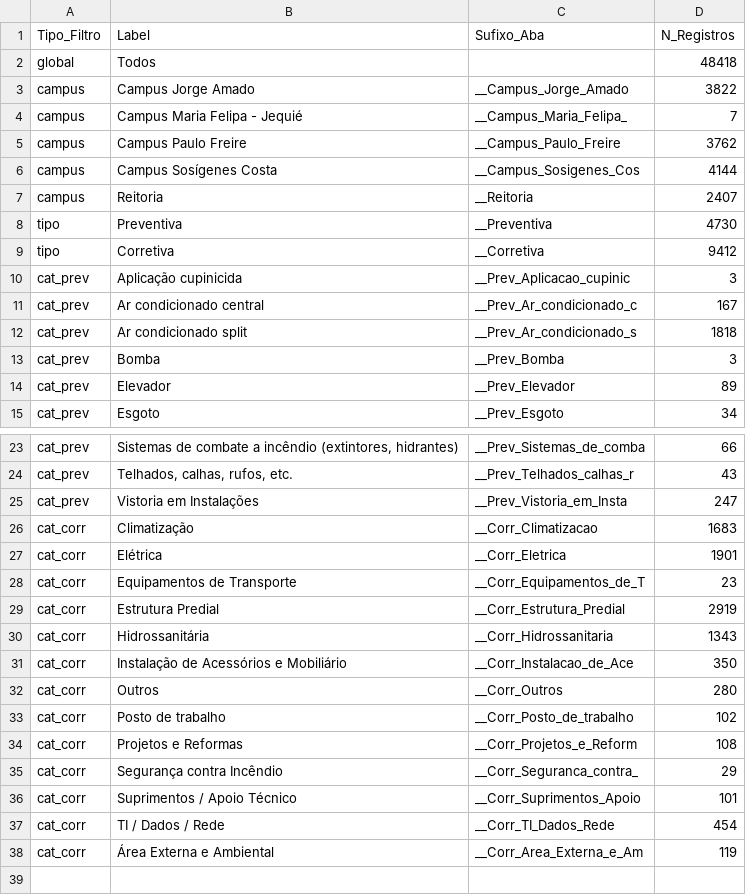
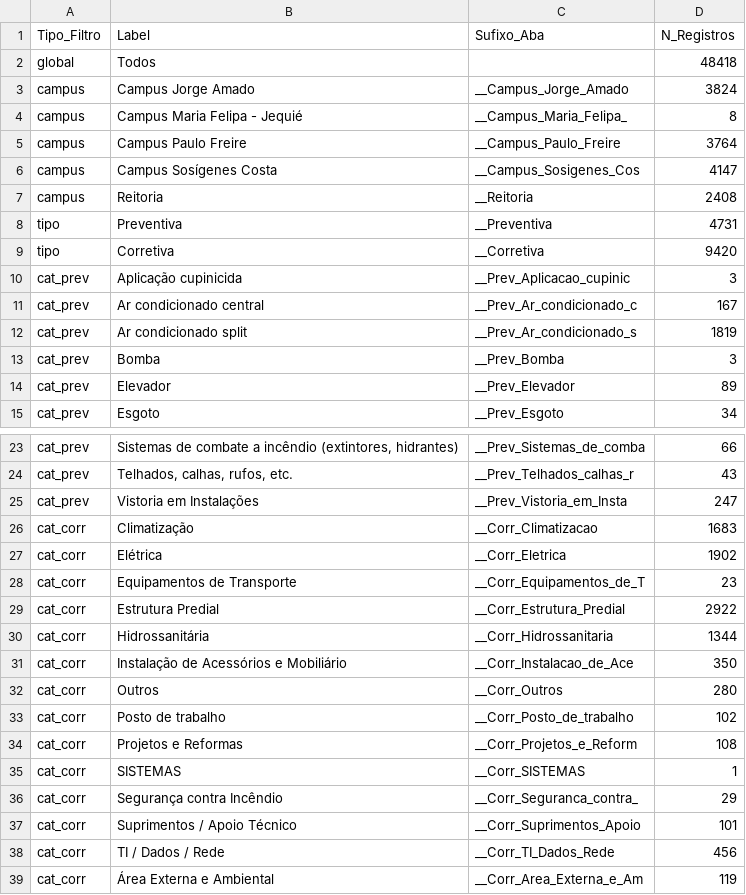
Before and after one commit to adinailson88/malha-previsao-filtros, a CSV file: dados_csv/filtros_disponiveis.csv, drawn as a sheet; only a part is shown, gaps mark what is left out.

```diff
--- a/dados_csv/filtros_disponiveis.csv
+++ b/dados_csv/filtros_disponiveis.csv
@@ -2,12 +2,12 @@
 global,Todos,,48418
-campus,Campus Jorge Amado,__Campus_Jorge_Amado,3822
-campus,Campus Maria Felipa - Jequié,__Campus_Maria_Felipa_,7
-campus,Campus Paulo Freire,__Campus_Paulo_Freire,3762
-campus,Campus Sosígenes Costa,__Campus_Sosigenes_Cos,4144
-campus,Reitoria,__Reitoria,2407
-tipo,Preventiva,__Preventiva,4730
-tipo,Corretiva,__Corretiva,9412
+campus,Campus Jorge Amado,__Campus_Jorge_Amado,3824
+campus,Campus Maria Felipa - Jequié,__Campus_Maria_Felipa_,8
+campus,Campus Paulo Freire,__Campus_Paulo_Freire,3764
+campus,Campus Sosígenes Costa,__Campus_Sosigenes_Cos,4147
+campus,Reitoria,__Reitoria,2408
+tipo,Preventiva,__Preventiva,4731
+tipo,Corretiva,__Corretiva,9420
 cat_prev,Aplicação cupinicida,__Prev_Aplicacao_cupinic,3
 cat_prev,Ar condicionado central,__Prev_Ar_condicionado_c,167
-cat_prev,Ar condicionado split,__Prev_Ar_condicionado_s,1818
+cat_prev,Ar condicionado split,__Prev_Ar_condicionado_s,1819
 cat_prev,Bomba,__Prev_Bomba,3
@@ -26,6 +26,6 @@ cat_prev,Vistoria em Instalações,__Prev_Vistoria_em_Insta,247
 cat_corr,Climatização,__Corr_Climatizacao,1683
-cat_corr,Elétrica,__Corr_Eletrica,1901
+cat_corr,Elétrica,__Corr_Eletrica,1902
 cat_corr,Equipamentos de Transporte,__Corr_Equipamentos_de_T,23
-cat_corr,Estrutura Predial,__Corr_Estrutura_Predial,2919
-cat_corr,Hidrossanitária,__Corr_Hidrossanitaria,1343
+cat_corr,Estrutura Predial,__Corr_Estrutura_Predial,2922
+cat_corr,Hidrossanitária,__Corr_Hidrossanitaria,1344
 cat_corr,Instalação de Acessórios e Mobiliário,__Corr_Instalacao_de_Ace,350
@@ -34,5 +34,6 @@ cat_corr,Posto de trabalho,__Corr_Posto_de_trabalho,102
 cat_corr,Projetos e Reformas,__Corr_Projetos_e_Reform,108
+cat_corr,SISTEMAS,__Corr_SISTEMAS,1
 cat_corr,Segurança contra Incêndio,__Corr_Seguranca_contra_,29
 cat_corr,Suprimentos / Apoio Técnico,__Corr_Suprimentos_Apoio,101
-cat_corr,TI / Dados / Rede,__Corr_TI_Dados_Rede,454
+cat_corr,TI / Dados / Rede,__Corr_TI_Dados_Rede,456
 cat_corr,Área Externa e Ambiental,__Corr_Area_Externa_e_Am,119
```
Also changed, not shown: dados_csv/contexto_sazonal.csv, 3 other files.
